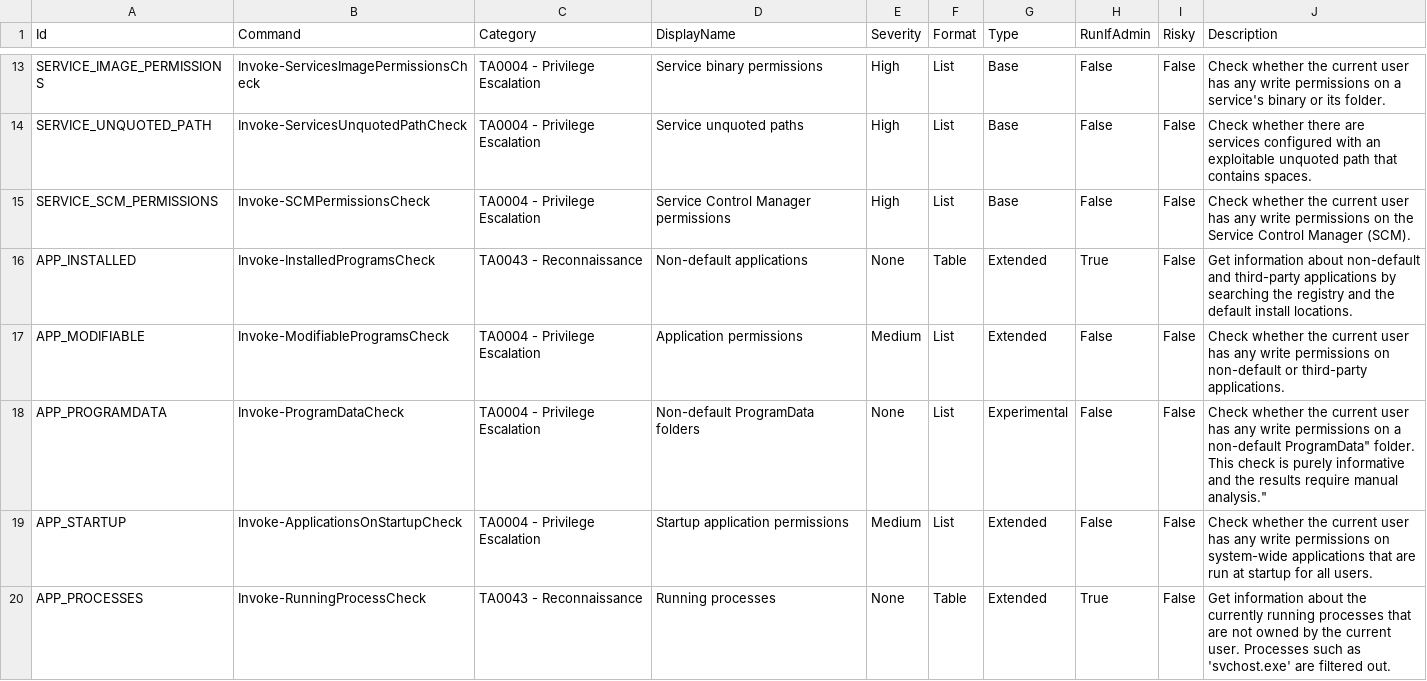
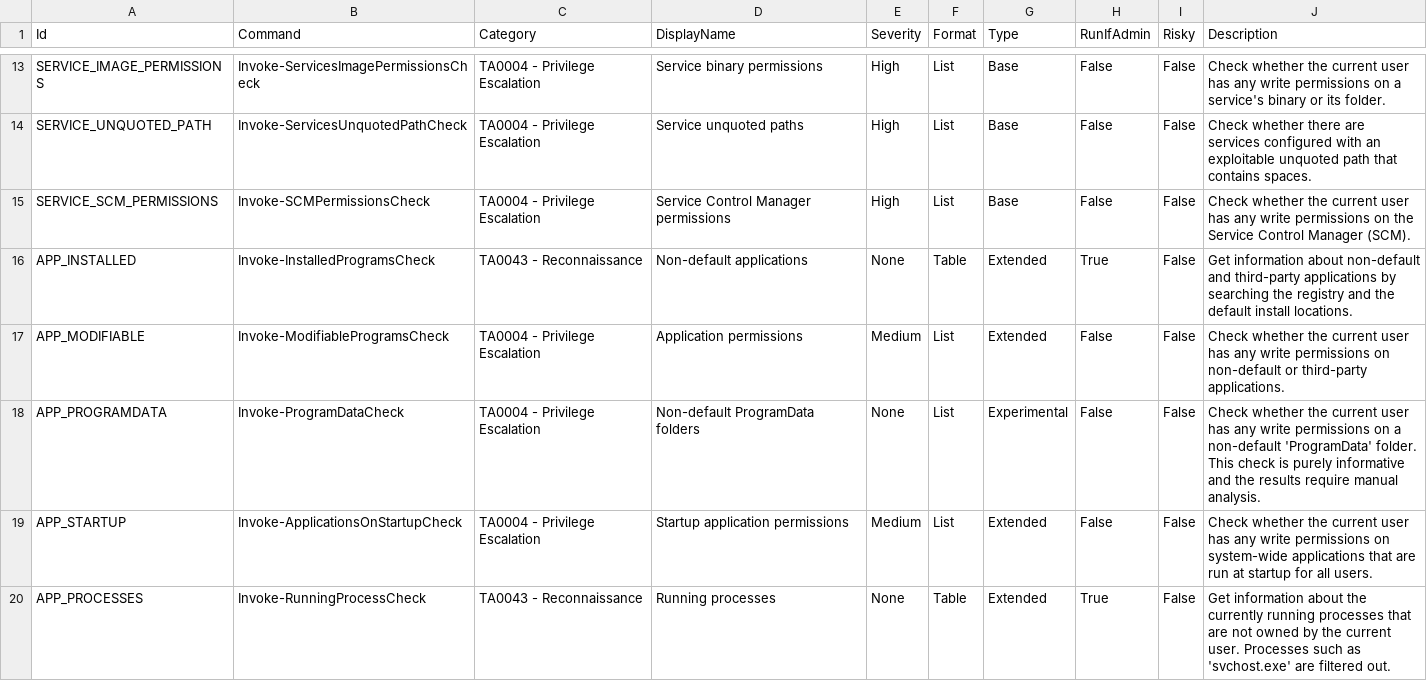
Before and after one commit to itm4n/PrivescCheck, a CSV file: build/Checks.csv, drawn as a sheet; only a part is shown, gaps mark what is left out.

Commit message:
Replace double quotes with simple quotes in CSV field

```diff
--- a/build/Checks.csv
+++ b/build/Checks.csv
@@ -17,3 +17,3 @@
 "APP_MODIFIABLE",                 "Invoke-ModifiableProgramsCheck",             "TA0004 - Privilege Escalation", "Application permissions",             "Medium",   "List",   "Extended",     "False",      "False", "Check whether the current user has any write permissions on non-default or third-party applications."
-"APP_PROGRAMDATA",                "Invoke-ProgramDataCheck",                    "TA0004 - Privilege Escalation", "Non-default ProgramData folders",     "None",     "List",   "Experimental", "False",      "False", "Check whether the current user has any write permissions on a non-default "ProgramData" folder. This check is purely informative and the results require manual analysis."
+"APP_PROGRAMDATA",                "Invoke-ProgramDataCheck",                    "TA0004 - Privilege Escalation", "Non-default ProgramData folders",     "None",     "List",   "Experimental", "False",      "False", "Check whether the current user has any write permissions on a non-default 'ProgramData' folder. This check is purely informative and the results require manual analysis."
 "APP_STARTUP",                    "Invoke-ApplicationsOnStartupCheck",          "TA0004 - Privilege Escalation", "Startup application permissions",     "Medium",   "List",   "Extended",     "False",      "False", "Check whether the current user has any write permissions on system-wide applications that are run at startup for all users."
```
